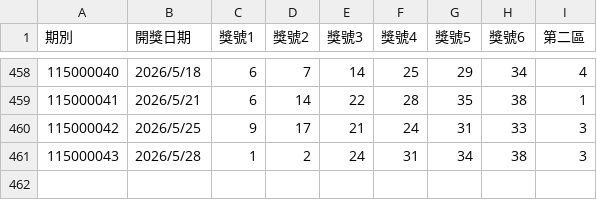
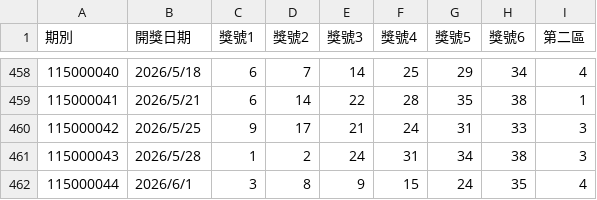
Before and after one commit to asus11505220-lusee/weili-api, a CSV file: 威力彩_歷史資料.csv, drawn as a sheet; only a part is shown, gaps mark what is left out.

```diff
--- a/威力彩_歷史資料.csv
+++ b/威力彩_歷史資料.csv
@@ -461 +461,2 @@
 115000043,2026/5/28,1,2,24,31,34,38,3
+115000044,2026/6/1,3,8,9,15,24,35,4
```
Also changed, not shown: 今彩539_歷史資料.csv, 3 other files.
